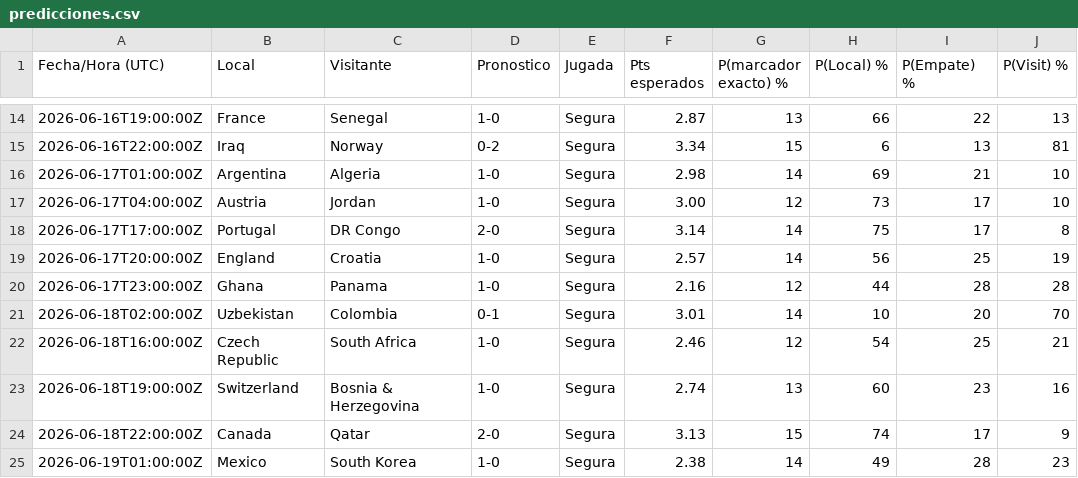
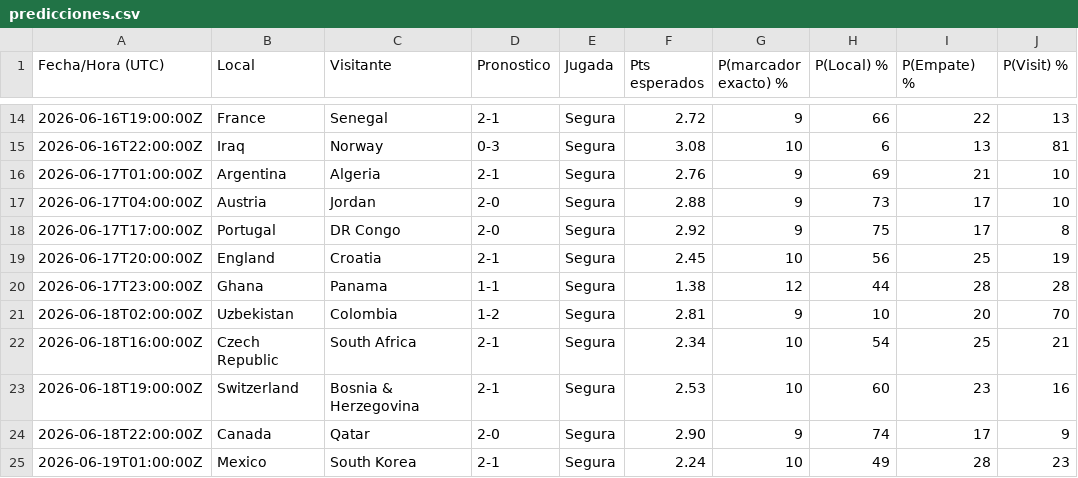
Before and after one commit to tomassanz/penca-mundial-2026, a CSV file: predicciones.csv, drawn as a sheet; only a part is shown, gaps mark what is left out; the diff covers the shown part only.

```diff
--- a/predicciones.csv
+++ b/predicciones.csv
@@ -14,12 +14,12 @@ Fecha/Hora (UTC),Local,Visitante,Pronostico,Jugada,Pts esperados,P(marcador exac
-2026-06-16T19:00:00Z,France,Senegal,1-0,Segura,2.87,13,66,22,13
-2026-06-16T22:00:00Z,Iraq,Norway,0-2,Segura,3.34,15,6,13,81
-2026-06-17T01:00:00Z,Argentina,Algeria,1-0,Segura,2.98,14,69,21,10
-2026-06-17T04:00:00Z,Austria,Jordan,1-0,Segura,3.00,12,73,17,10
-2026-06-17T17:00:00Z,Portugal,DR Congo,2-0,Segura,3.14,14,75,17,8
-2026-06-17T20:00:00Z,England,Croatia,1-0,Segura,2.57,14,56,25,19
-2026-06-17T23:00:00Z,Ghana,Panama,1-0,Segura,2.16,12,44,28,28
-2026-06-18T02:00:00Z,Uzbekistan,Colombia,0-1,Segura,3.01,14,10,20,70
-2026-06-18T16:00:00Z,Czech Republic,South Africa,1-0,Segura,2.46,12,54,25,21
-2026-06-18T19:00:00Z,Switzerland,Bosnia & Herzegovina,1-0,Segura,2.74,13,60,23,16
-2026-06-18T22:00:00Z,Canada,Qatar,2-0,Segura,3.13,15,74,17,9
-2026-06-19T01:00:00Z,Mexico,South Korea,1-0,Segura,2.38,14,49,28,23
+2026-06-16T19:00:00Z,France,Senegal,2-1,Segura,2.72,9,66,22,13
+2026-06-16T22:00:00Z,Iraq,Norway,0-3,Segura,3.08,10,6,13,81
+2026-06-17T01:00:00Z,Argentina,Algeria,2-1,Segura,2.76,9,69,21,10
+2026-06-17T04:00:00Z,Austria,Jordan,2-0,Segura,2.88,9,73,17,10
+2026-06-17T17:00:00Z,Portugal,DR Congo,2-0,Segura,2.92,9,75,17,8
+2026-06-17T20:00:00Z,England,Croatia,2-1,Segura,2.45,10,56,25,19
+2026-06-17T23:00:00Z,Ghana,Panama,1-1,Segura,1.38,12,44,28,28
+2026-06-18T02:00:00Z,Uzbekistan,Colombia,1-2,Segura,2.81,9,10,20,70
+2026-06-18T16:00:00Z,Czech Republic,South Africa,2-1,Segura,2.34,10,54,25,21
+2026-06-18T19:00:00Z,Switzerland,Bosnia & Herzegovina,2-1,Segura,2.53,10,60,23,16
+2026-06-18T22:00:00Z,Canada,Qatar,2-0,Segura,2.90,9,74,17,9
+2026-06-19T01:00:00Z,Mexico,South Korea,2-1,Segura,2.24,10,49,28,23
```
Also changed, not shown: 160 edited cells elsewhere in this file, predicciones_riesgo.csv, 7 other files.
